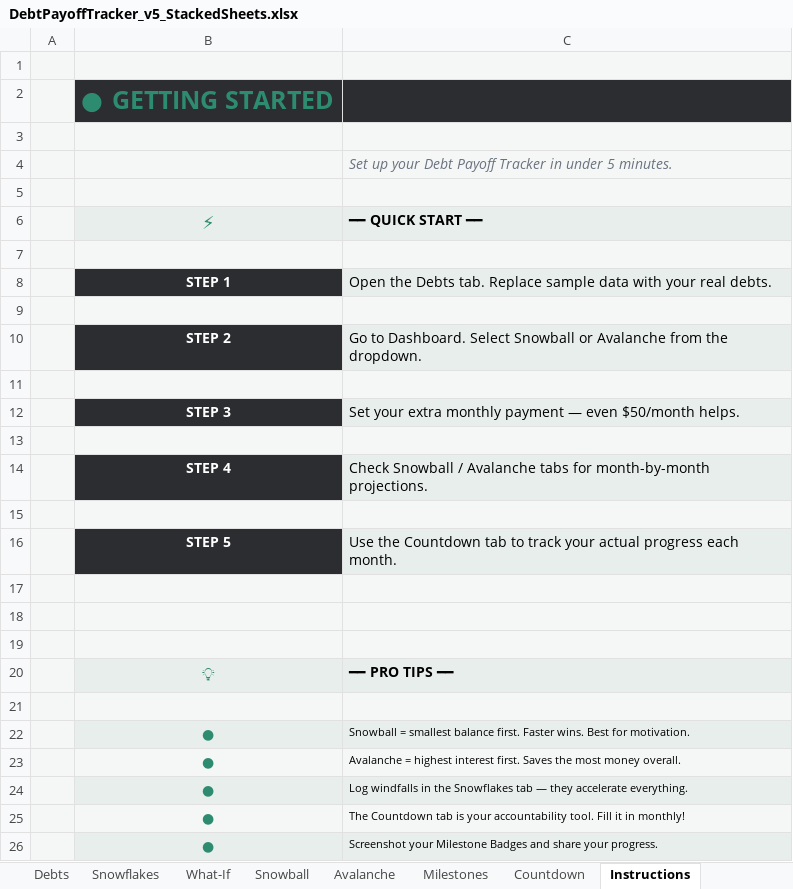
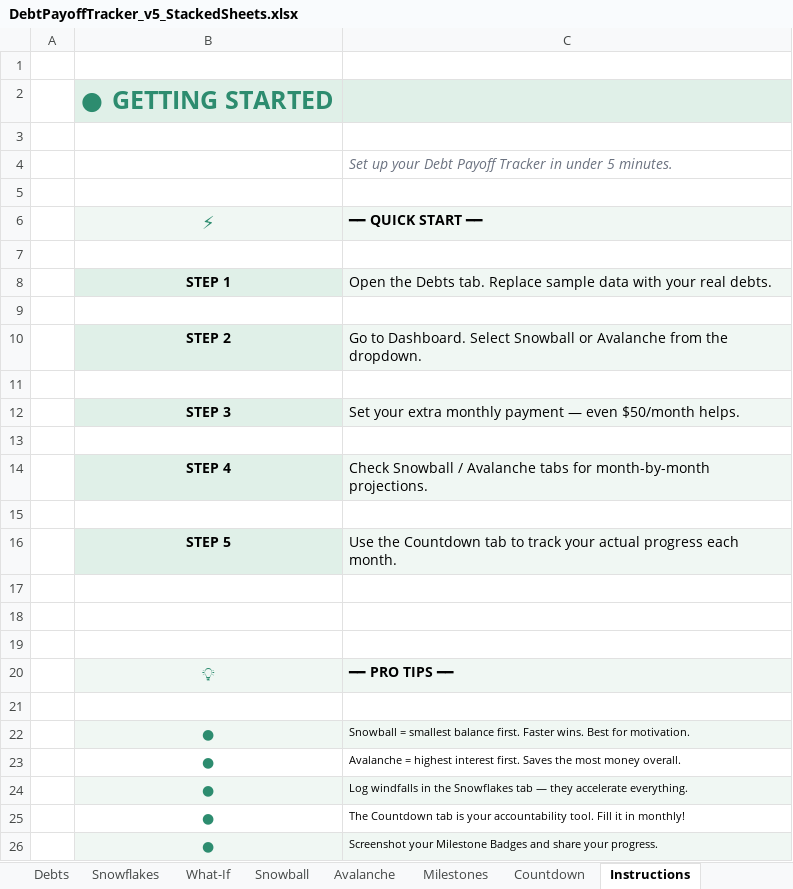
Before and after one commit to xmher/claudes-store, an Excel workbook: DebtPayoffTracker_v5_StackedSheets.xlsx, sheet Instructions, drawn as a sheet; only a part is shown; values as stored, in another font and other column widths than the file's, no borders; the diff covers the shown part only; the diff names each change by its address in the sheet, - before the commit and + after, or states it on an @@ line.

```diff
--- a/DebtPayoffTracker_v5_StackedSheets.xlsx (sheet Instructions)
+++ b/DebtPayoffTracker_v5_StackedSheets.xlsx (sheet Instructions)
-A1:C1 fill: #F4F7F5
+A1:C1 fill: none
-A2 fill: #F4F7F5
+A2 fill: none
-B2:C2 fill: #2B2D31
+B2:C2 fill: #E0F0E8
-A3:C5 fill: #F4F7F5
+A3:C5 fill: none
-A6 fill: #F4F7F5
+A6 fill: none
-A7:C7 fill: #F4F7F5
+A7:C7 fill: none
-A8 fill: #F4F7F5
+A8 fill: none
@@ B8 fill: #2B2D31 → #E0F0E8, text colour: #FFFFFF → black @@
-A9:C9 fill: #F4F7F5
+A9:C9 fill: none
-A10 fill: #F4F7F5
+A10 fill: none
@@ B10 fill: #2B2D31 → #E0F0E8, text colour: #FFFFFF → black @@
-A11:C11 fill: #F4F7F5
+A11:C11 fill: none
-A12 fill: #F4F7F5
+A12 fill: none
@@ B12 fill: #2B2D31 → #E0F0E8, text colour: #FFFFFF → black @@
-A13:C13 fill: #F4F7F5
+A13:C13 fill: none
-A14 fill: #F4F7F5
+A14 fill: none
@@ B14 fill: #2B2D31 → #E0F0E8, text colour: #FFFFFF → black @@
-A15:C15 fill: #F4F7F5
+A15:C15 fill: none
-A16 fill: #F4F7F5
+A16 fill: none
@@ B16 fill: #2B2D31 → #E0F0E8, text colour: #FFFFFF → black @@
-A17:C19 fill: #F4F7F5
+A17:C19 fill: none
-A20 fill: #F4F7F5
+A20 fill: none
-A21:C21 fill: #F4F7F5
+A21:C21 fill: none
-A22 fill: #F4F7F5
+A22 fill: none
-A23:C23 fill: #F4F7F5
+A23:C23 fill: none
-A24 fill: #F4F7F5
+A24 fill: none
-A25:C25 fill: #F4F7F5
+A25:C25 fill: none
-A26 fill: #F4F7F5
+A26 fill: none
```
Also changed, not shown: cell formats elsewhere in this sheet, sheet Snowball, sheet Avalanche, sheet What-If, sheet Dashboard, sheet Debts, sheet Milestones, 2 more sheets, charts or pictures, DebtPayoffTracker_LITE.xlsx, DebtPayoffTracker_LITE_BLANK.xlsx, 1 other file.
